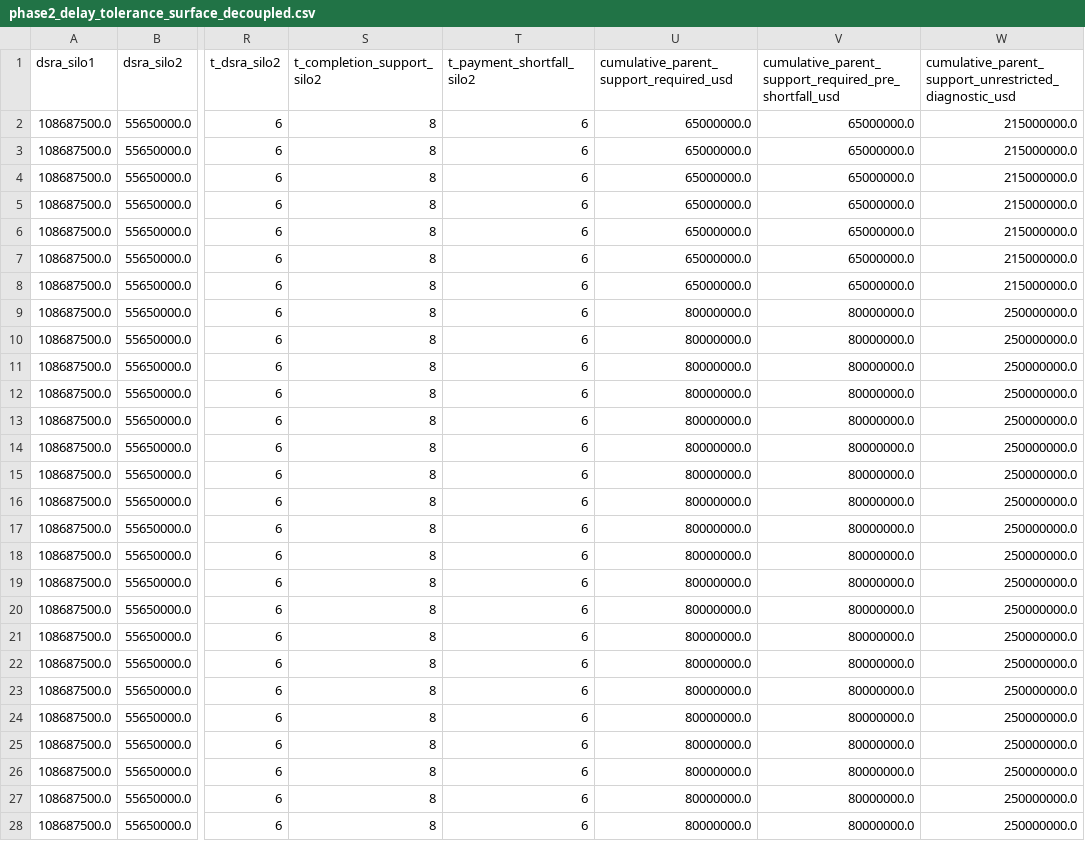
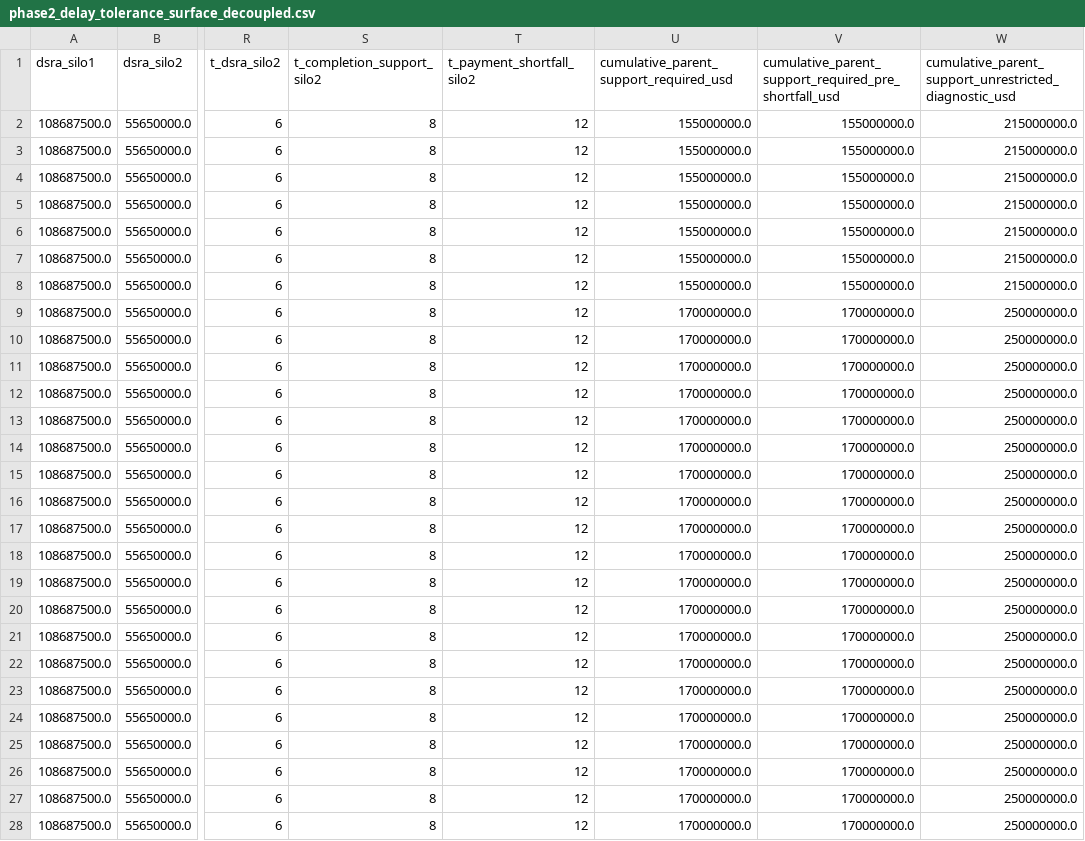
Before and after one commit to admiralorbiter/computational-sketchbook, a CSV file: 2026/2026-09-28-ai-infrastructure-network/outputs/tables/phase2_delay_tolerance_surface_decoupled.csv, drawn as a sheet; only a part is shown, gaps mark what is left out; the diff covers the shown part only; the diff names each change by its address in the sheet, - before the commit and + after, or states it on an @@ line.

```diff
--- a/2026/2026-09-28-ai-infrastructure-network/outputs/tables/phase2_delay_tolerance_surface_decoupled.csv
+++ b/2026/2026-09-28-ai-infrastructure-network/outputs/tables/phase2_delay_tolerance_surface_decoupled.csv
-T2:T28 (t_payment_shortfall_silo2): 6
+T2:T28 (t_payment_shortfall_silo2): 12
-U2:U8: 65000000.0
+U2:U8: 155000000.0
-V2:V8: 65000000.0
+V2:V8: 155000000.0
-U9:U28: 80000000.0
+U9:U28: 170000000.0
-V9:V28: 80000000.0
+V9:V28: 170000000.0
```
Also changed, not shown: 66 edited cells elsewhere in this file, 2026/2026-09-28-ai-infrastructure-network/outputs/tables/phase2_delay_tolerance_surface_synchronized.csv, 2026/2026-09-28-ai-infrastructure-network/outputs/tables/phase2_waterfall_priority_sensitivity.csv, 5 other files.
